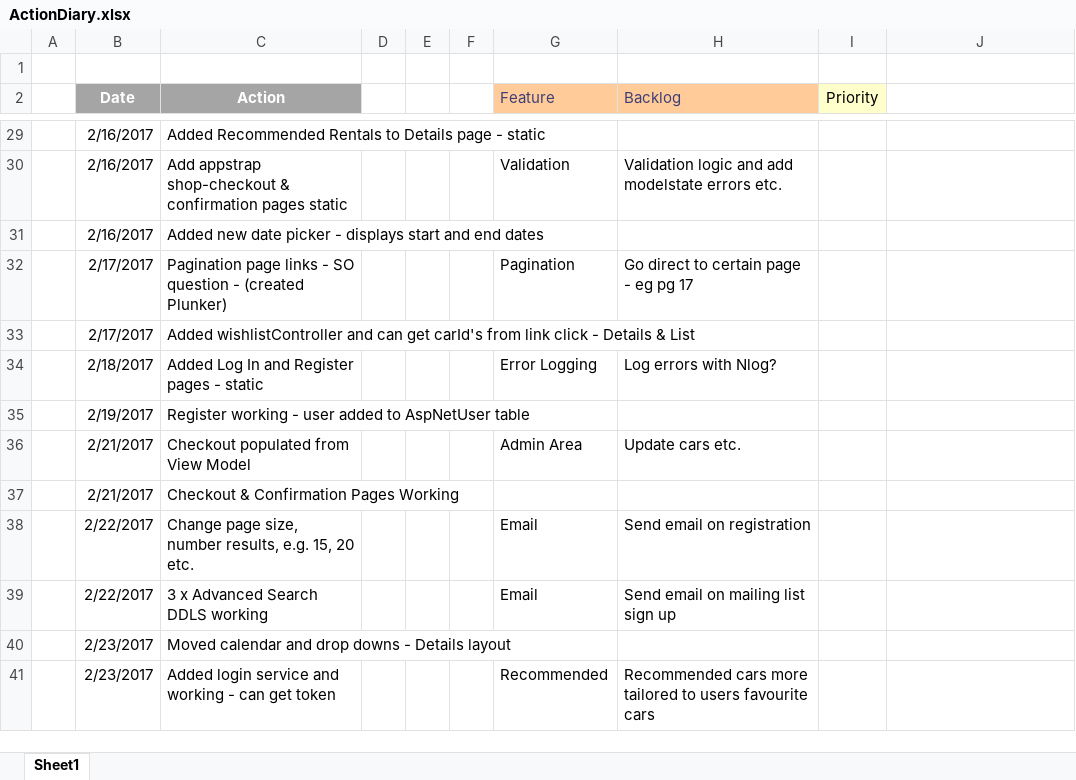
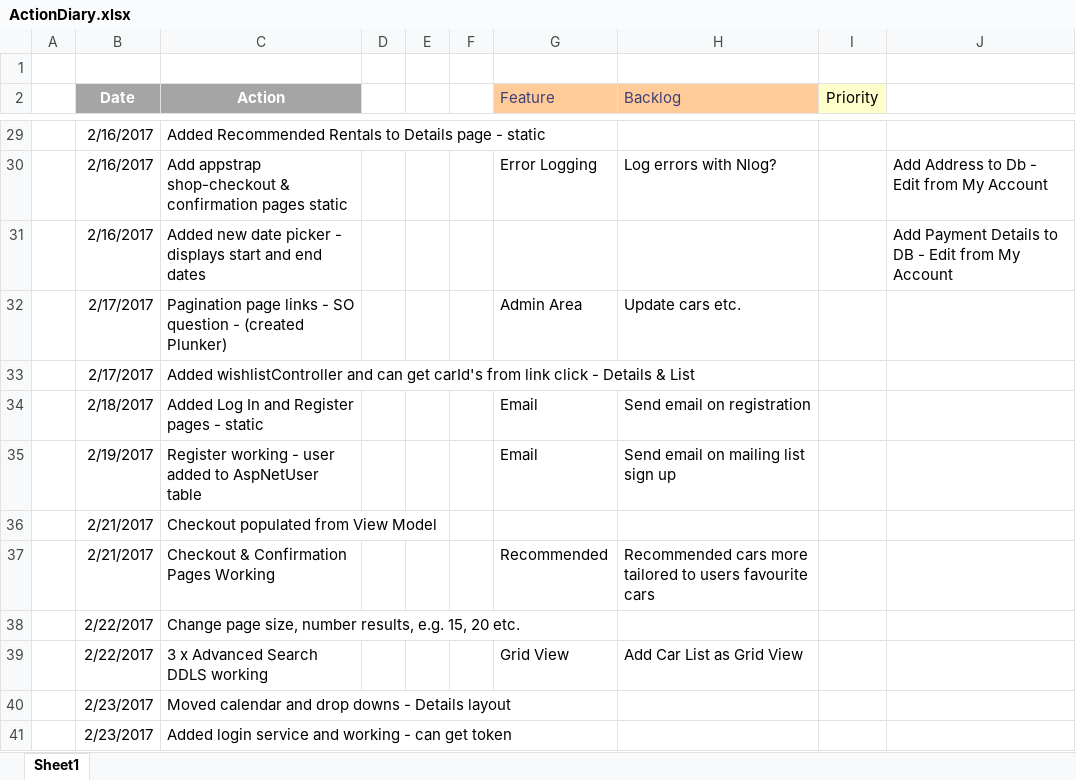
Before and after one commit to jrpnetdev/AstRentals, an Excel workbook: Documentation/ActionDiary.xlsx, sheet Sheet1, drawn as a sheet; only a part is shown, gaps mark what is left out; values as stored, in another font and other column widths than the file's, no borders; the diff covers the shown part only; the diff names each change by its address in the sheet, - before the commit and + after, or states it on an @@ line.

```diff
--- a/Documentation/ActionDiary.xlsx (sheet Sheet1)
+++ b/Documentation/ActionDiary.xlsx (sheet Sheet1)
-G30 (Feature): Validation
+G30 (Feature): Error Logging
-H30 (Backlog): Validation logic and add modelstate errors etc.
+H30 (Backlog): Log errors with Nlog?
-J30: (empty)
+J30: Add Address to Db - Edit from My Account
-J31: (empty)
+J31: Add Payment Details to DB - Edit from My Account
-G32 (Feature): Pagination
+G32 (Feature): Admin Area
-H32 (Backlog): Go direct to certain page - eg pg 17
+H32 (Backlog): Update cars etc.
-G34 (Feature): Error Logging
+G34 (Feature): Email
-H34 (Backlog): Log errors with Nlog?
+H34 (Backlog): Send email on registration
-G35 (Feature): (empty)
+G35 (Feature): Email
-H35 (Backlog): (empty)
+H35 (Backlog): Send email on mailing list sign up
-G36 (Feature): Admin Area
+G36 (Feature): (empty)
-H36 (Backlog): Update cars etc.
+H36 (Backlog): (empty)
-G37 (Feature): (empty)
+G37 (Feature): Recommended
-H37 (Backlog): (empty)
+H37 (Backlog): Recommended cars more tailored to users favourite cars
-G38 (Feature): Email
+G38 (Feature): (empty)
-H38 (Backlog): Send email on registration
+H38 (Backlog): (empty)
-G39 (Feature): Email
+G39 (Feature): Grid View
-H39 (Backlog): Send email on mailing list sign up
+H39 (Backlog): Add Car List as Grid View
-G41 (Feature): Recommended
+G41 (Feature): (empty)
-H41 (Backlog): Recommended cars more tailored to users favourite cars
+H41 (Backlog): (empty)
```
Also changed, not shown: 33 edited cells elsewhere in this sheet, 12 other files.
